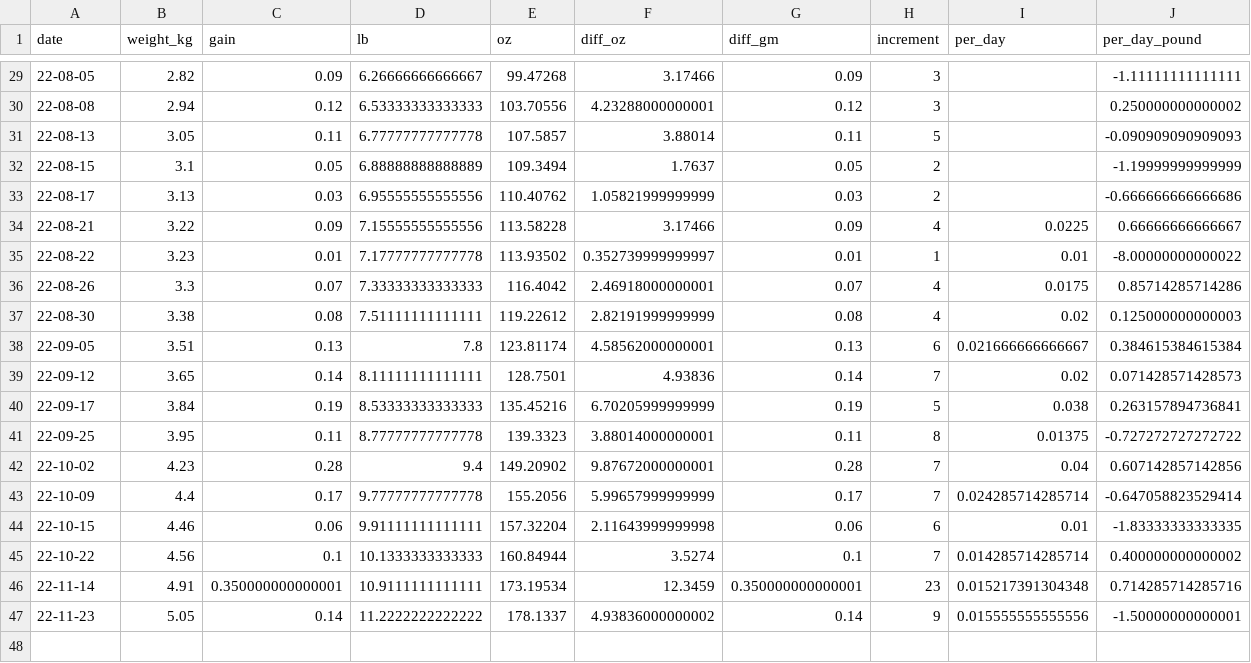
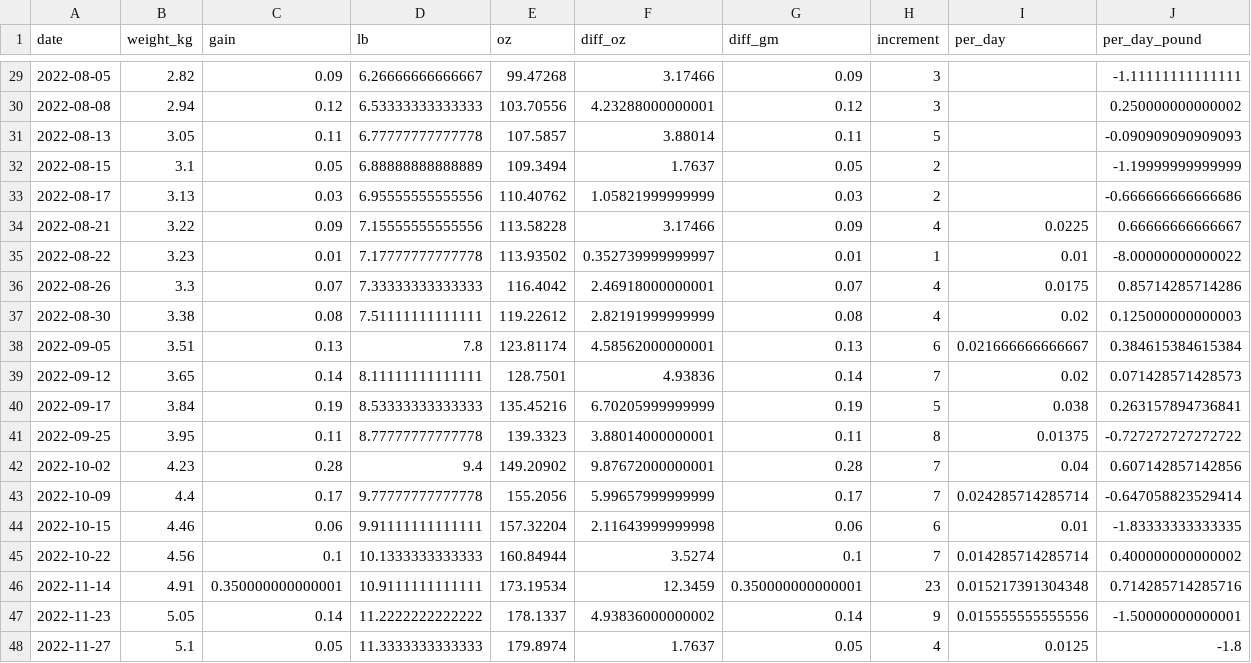
Before and after one commit to pabloemma/FitTest, a CSV file: data/solveig.csv, drawn as a sheet; only a part is shown, gaps mark what is left out; the diff covers the shown part only.

```diff
--- a/data/solveig.csv
+++ b/data/solveig.csv
@@ -29,19 +29,20 @@ date,weight_kg,gain,lb,oz,diff_oz,diff_gm,increment,per_day,per_day_pound
-22-08-05,2.82,0.09,6.26666666666667,99.47268,3.17466,0.09,3,,-1.11111111111111
-22-08-08,2.94,0.12,6.53333333333333,103.70556,4.23288000000001,0.12,3,,0.250000000000002
-22-08-13,3.05,0.11,6.77777777777778,107.5857,3.88014,0.11,5,,-0.090909090909093
-22-08-15,3.1,0.05,6.88888888888889,109.3494,1.7637,0.05,2,,-1.19999999999999
-22-08-17,3.13,0.03,6.95555555555556,110.40762,1.05821999999999,0.03,2,,-0.666666666666686
-22-08-21,3.22,0.09,7.15555555555556,113.58228,3.17466,0.09,4,0.0225,0.66666666666667
-22-08-22,3.23,0.01,7.17777777777778,113.93502,0.352739999999997,0.01,1,0.01,-8.00000000000022
-22-08-26,3.3,0.07,7.33333333333333,116.4042,2.46918000000001,0.07,4,0.0175,0.85714285714286
-22-08-30,3.38,0.08,7.51111111111111,119.22612,2.82191999999999,0.08,4,0.02,0.125000000000003
-22-09-05,3.51,0.13,7.8,123.81174,4.58562000000001,0.13,6,0.021666666666667,0.384615384615384
-22-09-12,3.65,0.14,8.11111111111111,128.7501,4.93836,0.14,7,0.02,0.071428571428573
-22-09-17,3.84,0.19,8.53333333333333,135.45216,6.70205999999999,0.19,5,0.038,0.263157894736841
-22-09-25,3.95,0.11,8.77777777777778,139.3323,3.88014000000001,0.11,8,0.01375,-0.727272727272722
-22-10-02,4.23,0.28,9.4,149.20902,9.87672000000001,0.28,7,0.04,0.607142857142856
-22-10-09,4.4,0.17,9.77777777777778,155.2056,5.99657999999999,0.17,7,0.024285714285714,-0.647058823529414
-22-10-15,4.46,0.06,9.91111111111111,157.32204,2.11643999999998,0.06,6,0.01,-1.83333333333335
-22-10-22,4.56,0.1,10.1333333333333,160.84944,3.5274,0.1,7,0.014285714285714,0.400000000000002
-22-11-14,4.91,0.350000000000001,10.9111111111111,173.19534,12.3459,0.350000000000001,23,0.015217391304348,0.714285714285716
-22-11-23,5.05,0.14,11.2222222222222,178.1337,4.93836000000002,0.14,9,0.015555555555556,-1.50000000000001
+2022-08-05,2.82,0.09,6.26666666666667,99.47268,3.17466,0.09,3,,-1.11111111111111
+2022-08-08,2.94,0.12,6.53333333333333,103.70556,4.23288000000001,0.12,3,,0.250000000000002
+2022-08-13,3.05,0.11,6.77777777777778,107.5857,3.88014,0.11,5,,-0.090909090909093
+2022-08-15,3.1,0.05,6.88888888888889,109.3494,1.7637,0.05,2,,-1.19999999999999
+2022-08-17,3.13,0.03,6.95555555555556,110.40762,1.05821999999999,0.03,2,,-0.666666666666686
+2022-08-21,3.22,0.09,7.15555555555556,113.58228,3.17466,0.09,4,0.0225,0.66666666666667
+2022-08-22,3.23,0.01,7.17777777777778,113.93502,0.352739999999997,0.01,1,0.01,-8.00000000000022
+2022-08-26,3.3,0.07,7.33333333333333,116.4042,2.46918000000001,0.07,4,0.0175,0.85714285714286
+2022-08-30,3.38,0.08,7.51111111111111,119.22612,2.82191999999999,0.08,4,0.02,0.125000000000003
+2022-09-05,3.51,0.13,7.8,123.81174,4.58562000000001,0.13,6,0.021666666666667,0.384615384615384
+2022-09-12,3.65,0.14,8.11111111111111,128.7501,4.93836,0.14,7,0.02,0.071428571428573
+2022-09-17,3.84,0.19,8.53333333333333,135.45216,6.70205999999999,0.19,5,0.038,0.263157894736841
+2022-09-25,3.95,0.11,8.77777777777778,139.3323,3.88014000000001,0.11,8,0.01375,-0.727272727272722
+2022-10-02,4.23,0.28,9.4,149.20902,9.87672000000001,0.28,7,0.04,0.607142857142856
+2022-10-09,4.4,0.17,9.77777777777778,155.2056,5.99657999999999,0.17,7,0.024285714285714,-0.647058823529414
+2022-10-15,4.46,0.06,9.91111111111111,157.32204,2.11643999999998,0.06,6,0.01,-1.83333333333335
+2022-10-22,4.56,0.1,10.1333333333333,160.84944,3.5274,0.1,7,0.014285714285714,0.400000000000002
+2022-11-14,4.91,0.350000000000001,10.9111111111111,173.19534,12.3459,0.350000000000001,23,0.015217391304348,0.714285714285716
+2022-11-23,5.05,0.14,11.2222222222222,178.1337,4.93836000000002,0.14,9,0.015555555555556,-1.50000000000001
+2022-11-27,5.1,0.05,11.3333333333333,179.8974,1.7637,0.05,4,0.0125,-1.8
```
Also changed, not shown: 27 edited cells elsewhere in this file, 2 other files.
